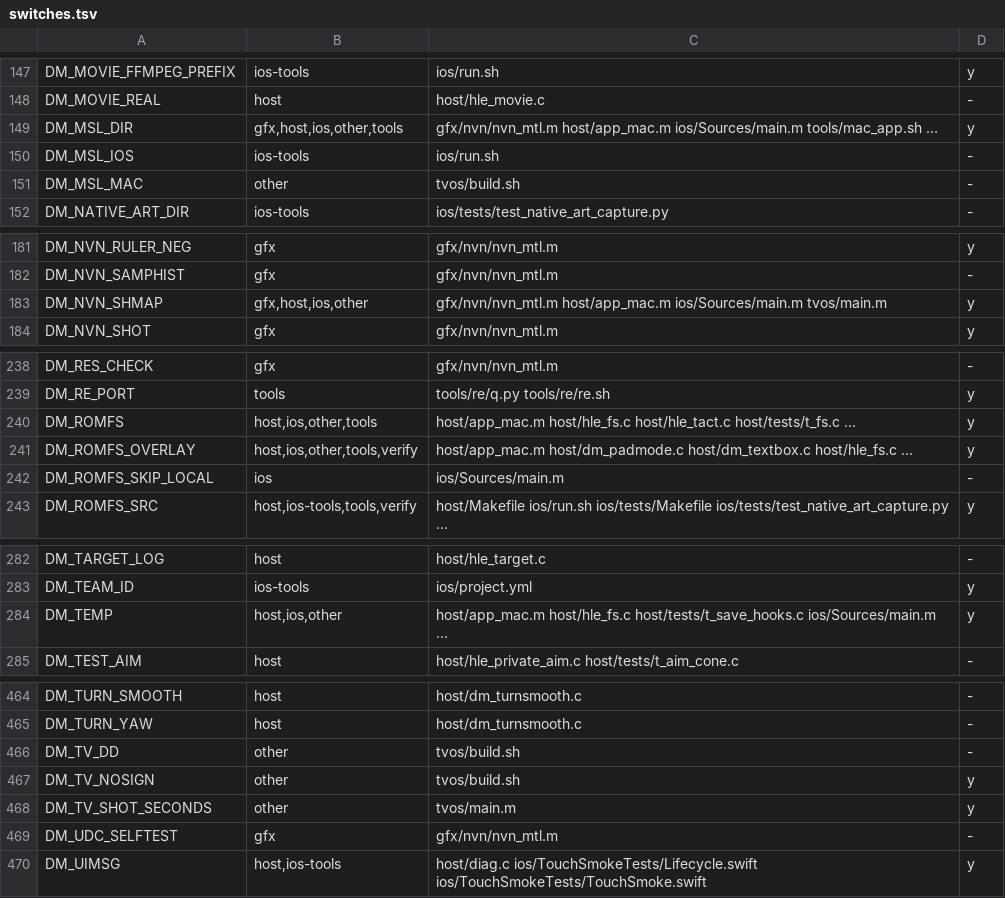
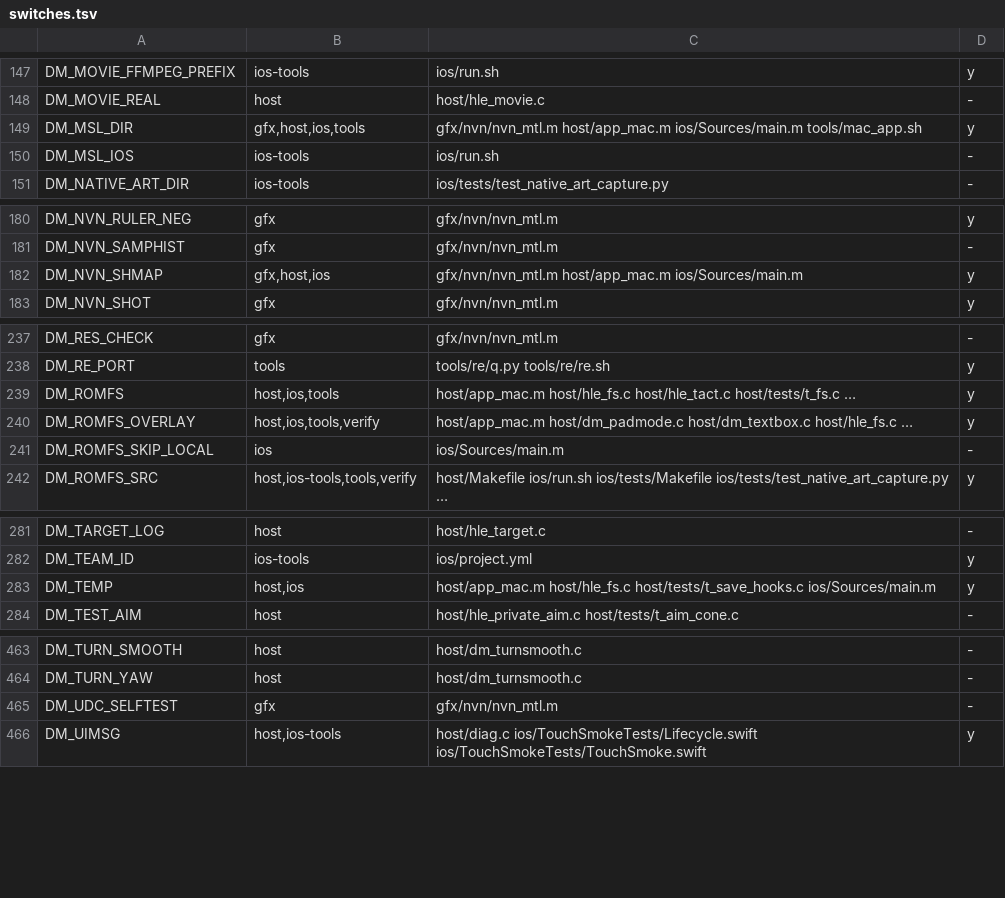
Before and after one commit to PowerBeef/d2r-metal, a TSV file: dm/switches.tsv, drawn as a sheet; only a part is shown, gaps mark what is left out; the diff covers the shown part only.

```diff
--- a/dm/switches.tsv
+++ b/dm/switches.tsv
@@ -148,5 +148,4 @@ DM_MOVIE_FFMPEG_PREFIX	ios-tools	ios/run.sh	y
 DM_MOVIE_REAL	host	host/hle_movie.c	-
-DM_MSL_DIR	gfx,host,ios,other,tools	gfx/nvn/nvn_mtl.m host/app_mac.m ios/Sources/main.m tools/mac_app.sh …	y
+DM_MSL_DIR	gfx,host,ios,tools	gfx/nvn/nvn_mtl.m host/app_mac.m ios/Sources/main.m tools/mac_app.sh	y
 DM_MSL_IOS	ios-tools	ios/run.sh	-
-DM_MSL_MAC	other	tvos/build.sh	-
 DM_NATIVE_ART_DIR	ios-tools	ios/tests/test_native_art_capture.py	-
@@ -182,3 +181,3 @@ DM_NVN_RULER_NEG	gfx	gfx/nvn/nvn_mtl.m	y
 DM_NVN_SAMPHIST	gfx	gfx/nvn/nvn_mtl.m	-
-DM_NVN_SHMAP	gfx,host,ios,other	gfx/nvn/nvn_mtl.m host/app_mac.m ios/Sources/main.m tvos/main.m	y
+DM_NVN_SHMAP	gfx,host,ios	gfx/nvn/nvn_mtl.m host/app_mac.m ios/Sources/main.m	y
 DM_NVN_SHOT	gfx	gfx/nvn/nvn_mtl.m	y
@@ -239,4 +238,4 @@ DM_RES_CHECK	gfx	gfx/nvn/nvn_mtl.m	-
 DM_RE_PORT	tools	tools/re/q.py tools/re/re.sh	y
-DM_ROMFS	host,ios,other,tools	host/app_mac.m host/hle_fs.c host/hle_tact.c host/tests/t_fs.c …	y
-DM_ROMFS_OVERLAY	host,ios,other,tools,verify	host/app_mac.m host/dm_padmode.c host/dm_textbox.c host/hle_fs.c …	y
+DM_ROMFS	host,ios,tools	host/app_mac.m host/hle_fs.c host/hle_tact.c host/tests/t_fs.c …	y
+DM_ROMFS_OVERLAY	host,ios,tools,verify	host/app_mac.m host/dm_padmode.c host/dm_textbox.c host/hle_fs.c …	y
 DM_ROMFS_SKIP_LOCAL	ios	ios/Sources/main.m	-
@@ -283,3 +282,3 @@ DM_TARGET_LOG	host	host/hle_target.c	-
 DM_TEAM_ID	ios-tools	ios/project.yml	y
-DM_TEMP	host,ios,other	host/app_mac.m host/hle_fs.c host/tests/t_save_hooks.c ios/Sources/main.m …	y
+DM_TEMP	host,ios	host/app_mac.m host/hle_fs.c host/tests/t_save_hooks.c ios/Sources/main.m	y
 DM_TEST_AIM	host	host/hle_private_aim.c host/tests/t_aim_cone.c	-
@@ -465,5 +464,2 @@ DM_TURN_SMOOTH	host	host/dm_turnsmooth.c	-
 DM_TURN_YAW	host	host/dm_turnsmooth.c	-
-DM_TV_DD	other	tvos/build.sh	-
-DM_TV_NOSIGN	other	tvos/build.sh	y
-DM_TV_SHOT_SECONDS	other	tvos/main.m	y
 DM_UDC_SELFTEST	gfx	gfx/nvn/nvn_mtl.m	-
```
Also changed, not shown: 2 edited cells elsewhere in this file, dm/i18n/ui_text.tsv, 10 other files.
